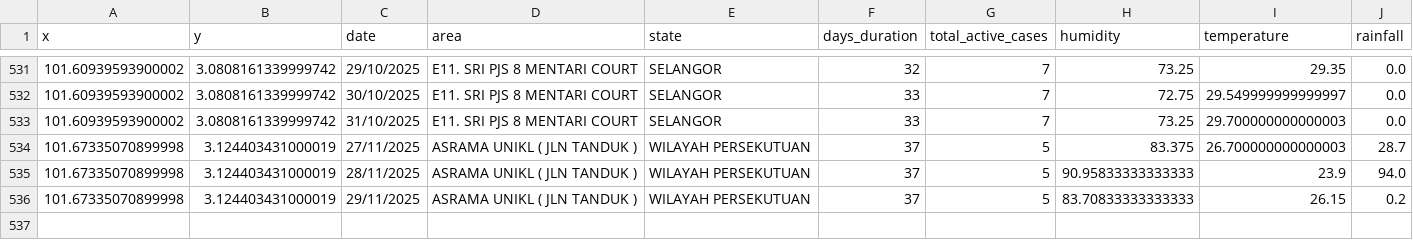
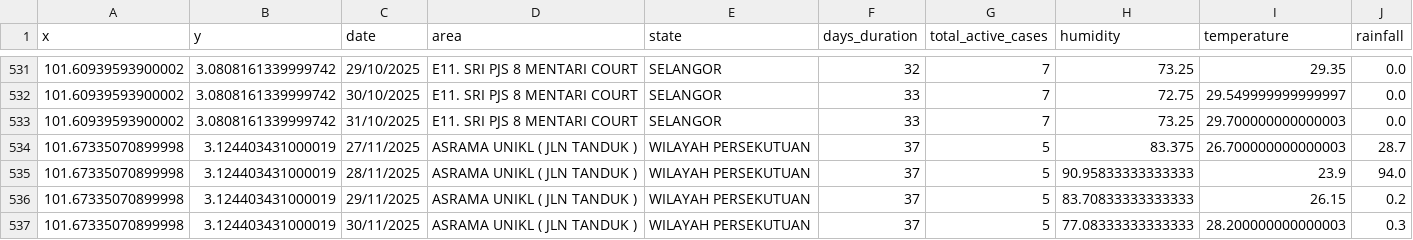
Before and after one commit to adamarbain/DailyScrapDengueData, a CSV file: dengue_hotspot.csv, drawn as a sheet; only a part is shown, gaps mark what is left out; the diff names each change by its address in the sheet, - before the commit and + after, or states it on an @@ line.

```diff
--- a/dengue_hotspot.csv
+++ b/dengue_hotspot.csv
+row 537: 101.67335070899998 | 3.124403431000019 | 30/11/2025 | ASRAMA UNIKL ( JLN TANDUK ) | WILAYAH PERSEKUTUAN | 37 | 5 | 77.08333333333333 | 28.200000000000003 | 0.3
```
Also changed, not shown: active_dengue.csv, 6 other files.
